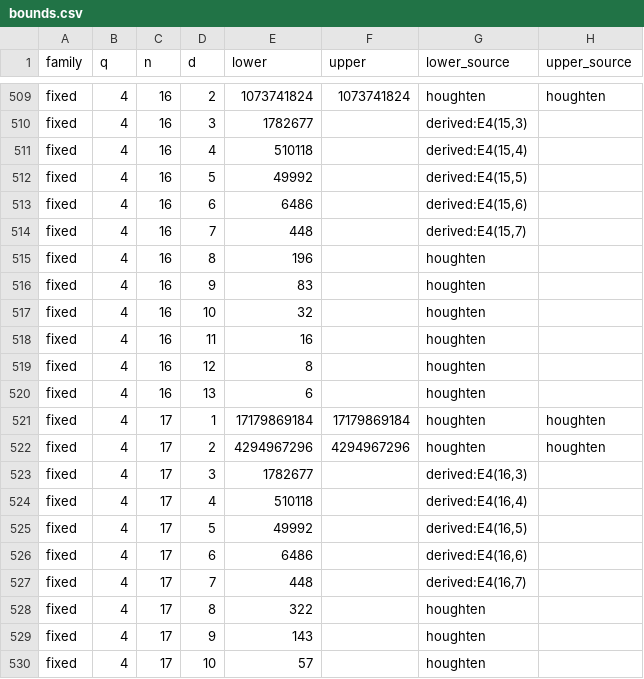
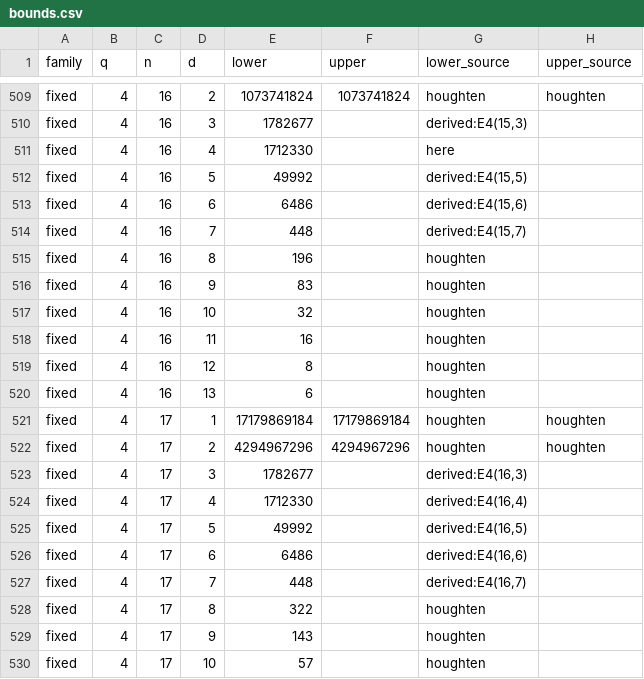
Before and after one commit to Abraham-y/abraham-y.github.io, a CSV file: edit-codes/bounds.csv, drawn as a sheet; only a part is shown, gaps mark what is left out.

```diff
--- a/edit-codes/bounds.csv
+++ b/edit-codes/bounds.csv
@@ -510,3 +510,3 @@ fixed,4,16,2,1073741824,1073741824,houghten,houghten
 fixed,4,16,3,1782677,,"derived:E4(15,3)",
-fixed,4,16,4,510118,,"derived:E4(15,4)",
+fixed,4,16,4,1712330,,here,
 fixed,4,16,5,49992,,"derived:E4(15,5)",
@@ -523,3 +523,3 @@ fixed,4,17,2,4294967296,4294967296,houghten,houghten
 fixed,4,17,3,1782677,,"derived:E4(16,3)",
-fixed,4,17,4,510118,,"derived:E4(16,4)",
+fixed,4,17,4,1712330,,"derived:E4(16,4)",
 fixed,4,17,5,49992,,"derived:E4(16,5)",
```
Also changed, not shown: edit-codes/records.csv, 2 other files.
